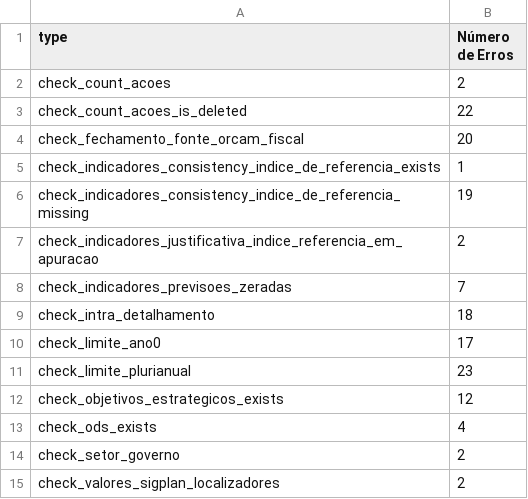
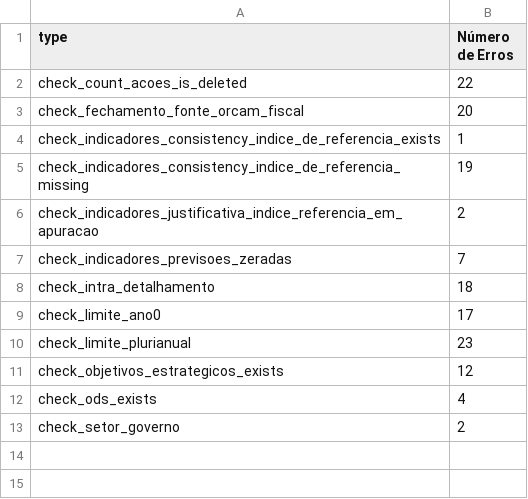
Before and after one commit to splor-mg/checks-planejamento-report, a CSV file: checks-planejamento-resumo.csv, drawn as a sheet; the diff names each change by its address in the sheet, - before the commit and + after, or states it on an @@ line.

```diff
--- a/checks-planejamento-resumo.csv
+++ b/checks-planejamento-resumo.csv
-row 2: check_count_acoes | 2
-row 15: check_valores_sigplan_localizadores | 2
```
Also changed, not shown: checks-planejamento.csv, 3 other files.
